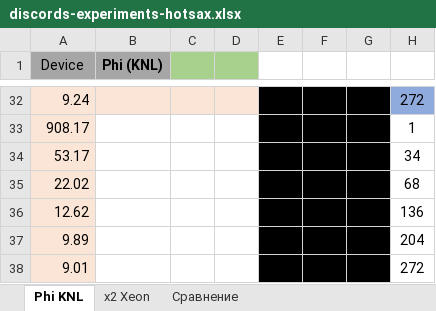
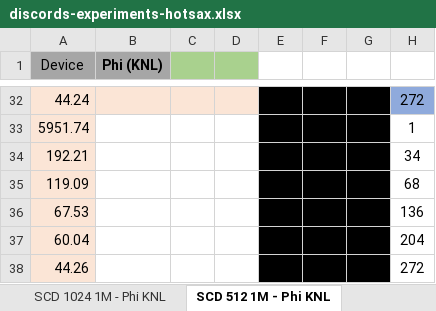
Before and after one commit to AVPGenium/discords_discovery, an Excel workbook: docs/вычислительные эксперименты/discords-experiments-hotsax.xlsx, sheet SCD 512 1M - Phi KNL, drawn as a sheet; only a part is shown, gaps mark what is left out; values as stored, in another font and other column widths than the file's, no borders; charts and pictures not drawn; the diff covers the shown part only; the diff names each change by its address in the sheet, - before the commit and + after, or states it on an @@ line.

```diff
--- a/docs/вычислительные эксперименты/discords-experiments-hotsax.xlsx (sheet SCD 512 1M - Phi KNL)
+++ b/docs/вычислительные эксперименты/discords-experiments-hotsax.xlsx (sheet SCD 512 1M - Phi KNL)
-sheet tab: Phi KNL
+sheet tab: SCD 512 1M - Phi KNL
+sheet tab: SCD 1024 1M - Phi KNL
-A32 (Device): 9.24
+A32 (Device): 44.24
-A33 (Device): 908.17
+A33 (Device): 5951.74
-A34 (Device): 53.17
+A34 (Device): 192.21
-A35 (Device): 22.02
+A35 (Device): 119.09
-A36 (Device): 12.62
+A36 (Device): 67.53
-A37 (Device): 9.89
+A37 (Device): 60.04
-A38 (Device): 9.01
+A38 (Device): 44.26
```
Also changed, not shown: 2 added rows, 2 removed rows and 20 edited cells elsewhere in this sheet, sheet SCD 1024 1M - x2 Xeon, sheet Сравнение, other sheet tabs, charts or pictures, 4 other files.
